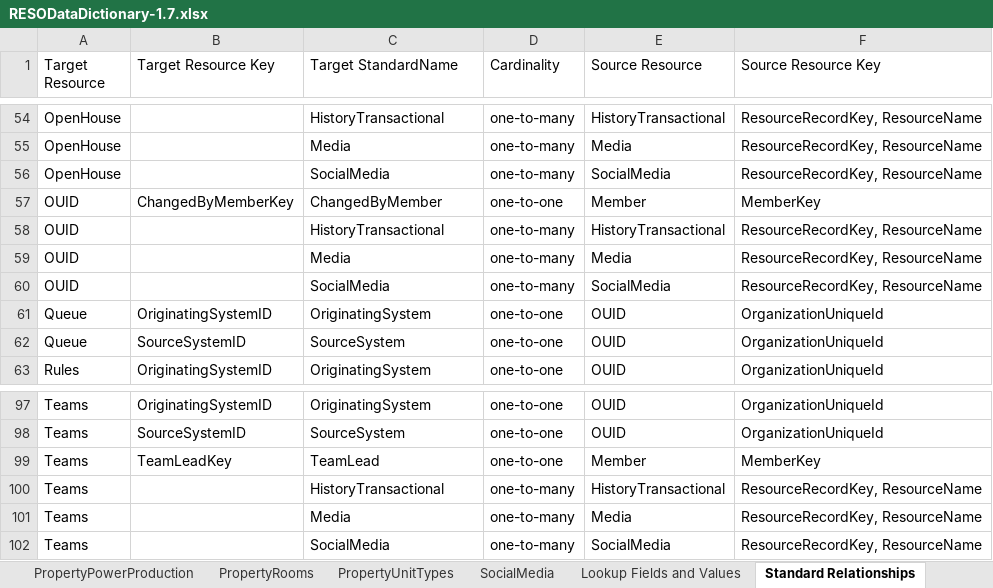
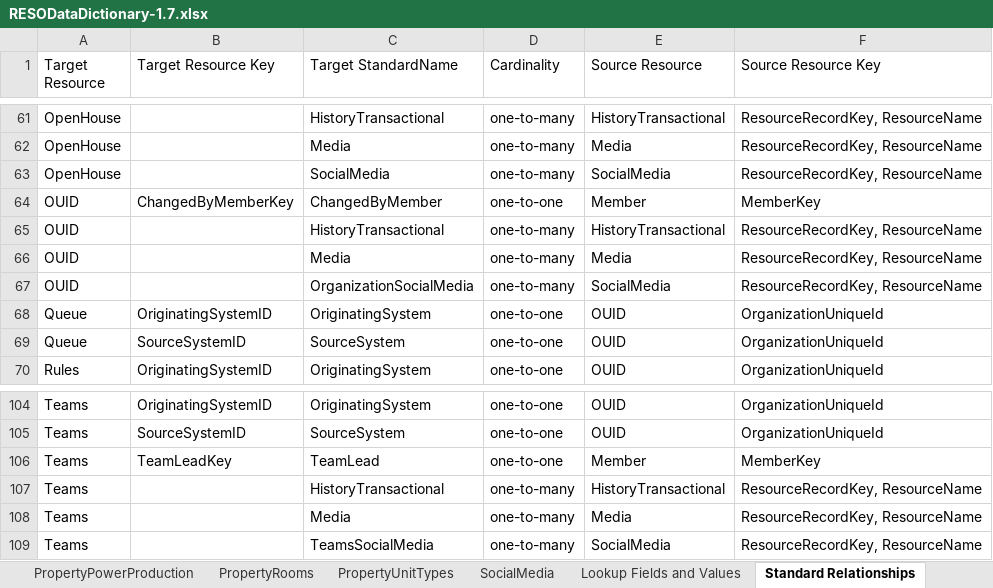
Before and after one commit to RESOStandards/web-api-commander, an Excel workbook: src/main/resources/RESODataDictionary-1.7.xlsx, sheet Standard Relationships, drawn as a sheet; only a part is shown, gaps mark what is left out; values as stored, in another font and other column widths than the file's, no cell formats; addresses are those after the commit; the diff covers the shown part only; the diff names each change by its address in the sheet, - before the commit and + after, or states it on an @@ line.

```diff
--- a/src/main/resources/RESODataDictionary-1.7.xlsx (sheet Standard Relationships)
+++ b/src/main/resources/RESODataDictionary-1.7.xlsx (sheet Standard Relationships)
-C67 (Target StandardName): SocialMedia
+C67 (Target StandardName): OrganizationSocialMedia
-C109 (Target StandardName): SocialMedia
+C109 (Target StandardName): TeamsSocialMedia
```
Also changed, not shown: 8 added rows, 1 removed row and 2 edited cells elsewhere in this sheet, cell formats, 45 other files.
